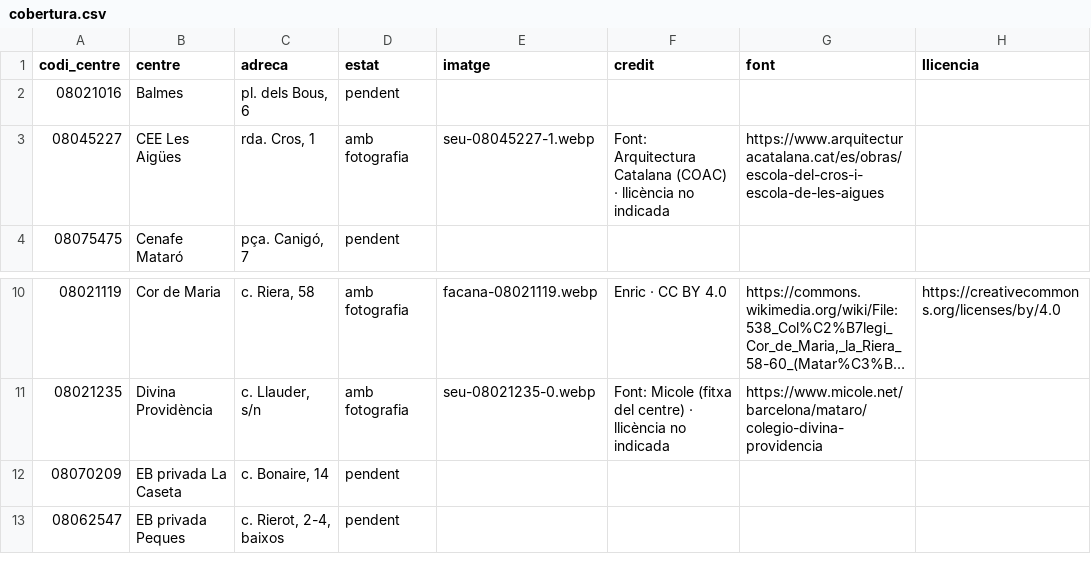
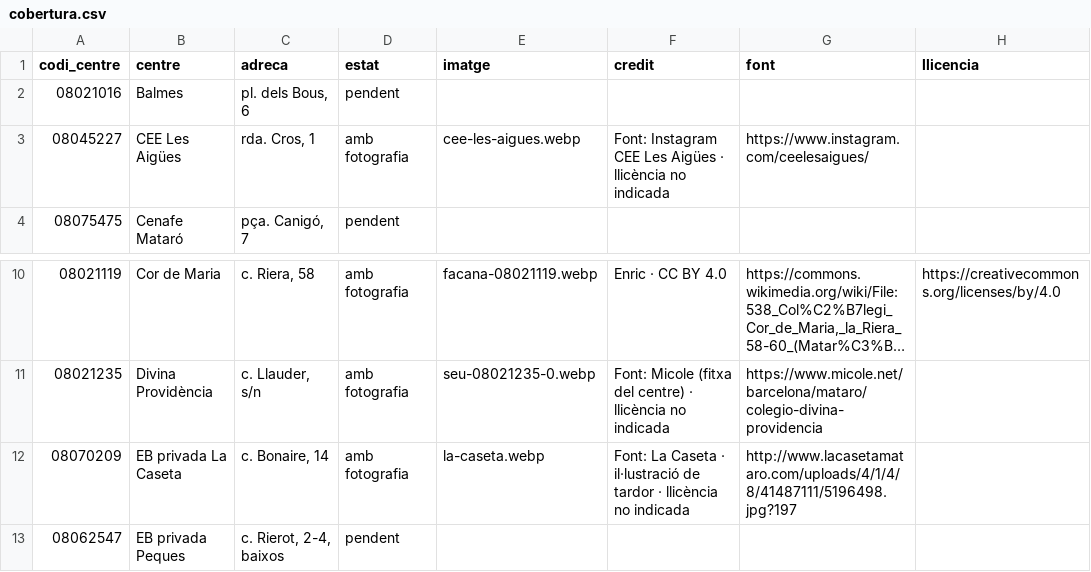
Before and after one commit to JeanCabot/mataro-ciutat-escoles, a CSV file: fotos/cobertura.csv, drawn as a sheet; only a part is shown, gaps mark what is left out; long unchanged cells end in ….

```diff
--- a/fotos/cobertura.csv
+++ b/fotos/cobertura.csv
@@ -2,3 +2,3 @@ codi_centre,centre,adreca,estat,imatge,credit,font,llicencia
 08021016,Balmes,"pl. dels Bous, 6",pendent,,,,
-08045227,CEE Les Aigües,"rda. Cros, 1",amb fotografia,seu-08045227-1.webp,Font: Arquitectura Catalana (COAC) · llicència no indicada,https://www.arquitecturacatalana.cat/es/obras/escola-del-cros-i-escola-de-les-aigues,
+"08045227","CEE Les Aigües","rda. Cros, 1","amb fotografia","cee-les-aigues.webp","Font: Instagram CEE Les Aigües · llicència no indicada","https://www.instagram.com/ceelesaigues/",""
 08075475,Cenafe Mataró,"pça. Canigó, 7",pendent,,,,
@@ -11,3 +11,3 @@ codi_centre,centre,adreca,estat,imatge,credit,font,llicencia
 08021235,Divina Providència,"c. Llauder, s/n",amb fotografia,seu-08021235-0.webp,Font: Micole (fitxa del centre) · llicència no indicada,https://www.micole.net/barcelona/mataro/colegio-divina-providencia,
-08070209,EB privada La Caseta,"c. Bonaire, 14",pendent,,,,
+"08070209","EB privada La Caseta","c. Bonaire, 14","amb fotografia","la-caseta.webp","Font: La Caseta · il·lustració de tardor · llicència no indicada","http://www.lacasetamataro.com/uploads/4/1/4/8/41487111/5196498.jpg?197",""
 08062547,EB privada Peques,"c. Rierot, 2-4, baixos",pendent,,,,
```
Also changed, not shown: logos/LOGOS_AUDITORIA_COMPLETA.csv, logos/LOGOS_MANIFEST.csv, 8 other files.
